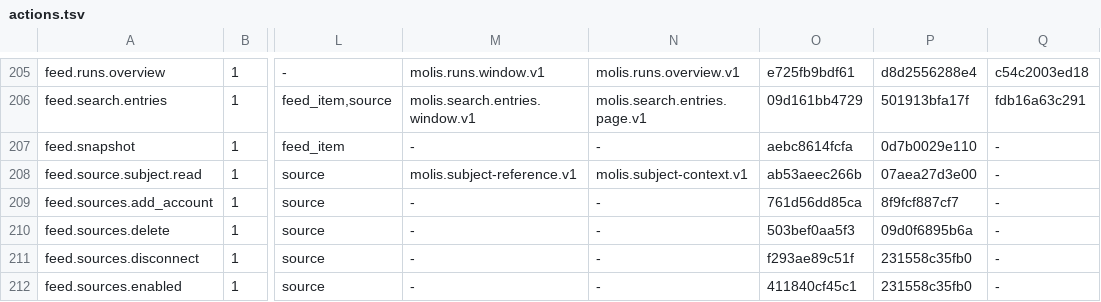
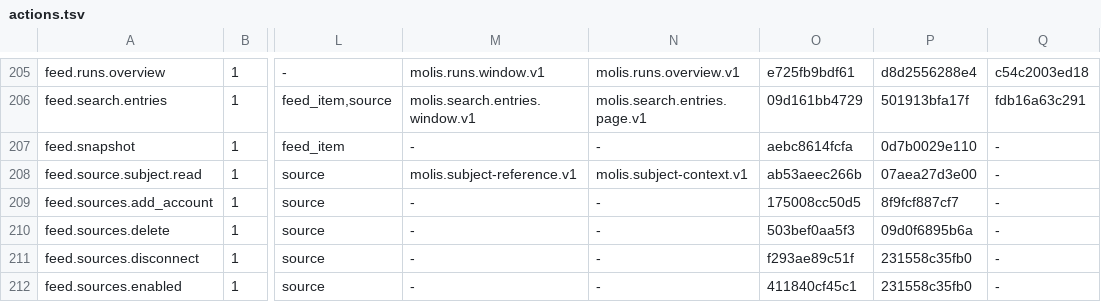
Before and after one commit to molis-ai/molis-work, a TSV file: tooling/gates/actions/actions.tsv, drawn as a sheet; only a part is shown, gaps mark what is left out; the diff names each change by its address in the sheet, - before the commit and + after, or states it on an @@ line.

```diff
--- a/tooling/gates/actions/actions.tsv
+++ b/tooling/gates/actions/actions.tsv
-O209: 761d56dd85ca
+O209: 175008cc50d5
```
Also changed, not shown: tooling/gates/actions/host-actions.tsv, tooling/gates/schemas/stores.tsv, 31 other files.
